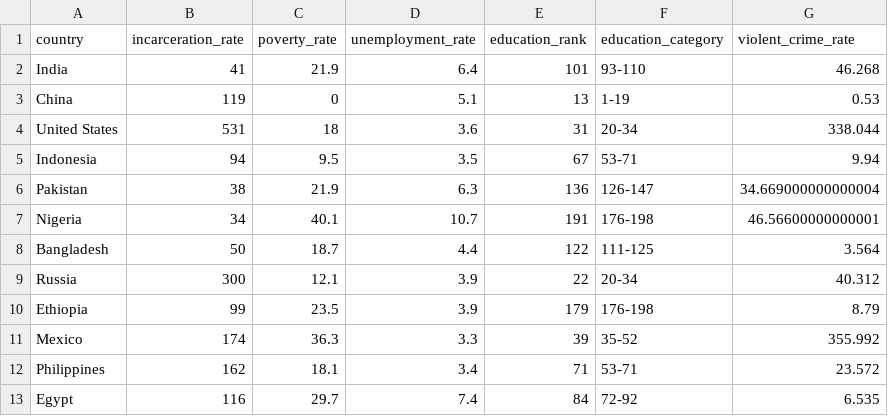
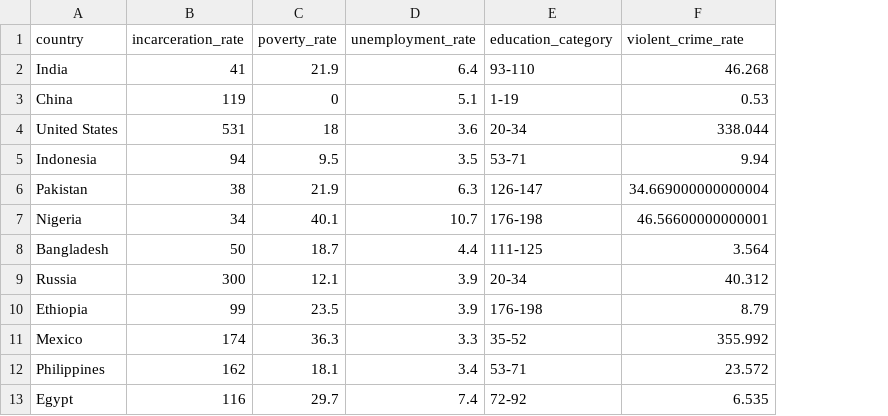
Before and after one commit to AbbassSleiman/US-Middle-Class, a CSV file: data/analysis_data/incarceration_data.csv, drawn as a sheet; only a part is shown; the diff names each change by its address in the sheet, - before the commit and + after, or states it on an @@ line.

Commit message:
Updated data, finished data section, and created model.
Removed an unneeded variable from the data, finalized data section in quarto, and updated model

```diff
--- a/data/analysis_data/incarceration_data.csv
+++ b/data/analysis_data/incarceration_data.csv
-column E (education_rank), rows 2-13: 101 | 13 | 31 | 67 | 136 | 191 | 122 | 22 | 179 | 39 | 71 | 84
```
Also changed, not shown: 5 other files.
